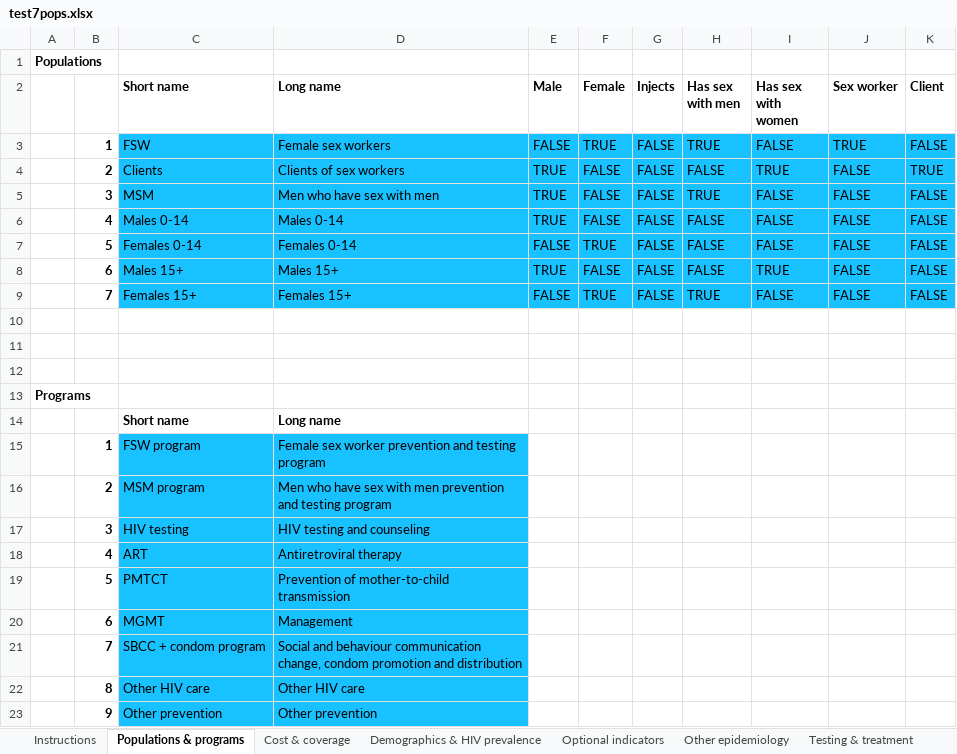
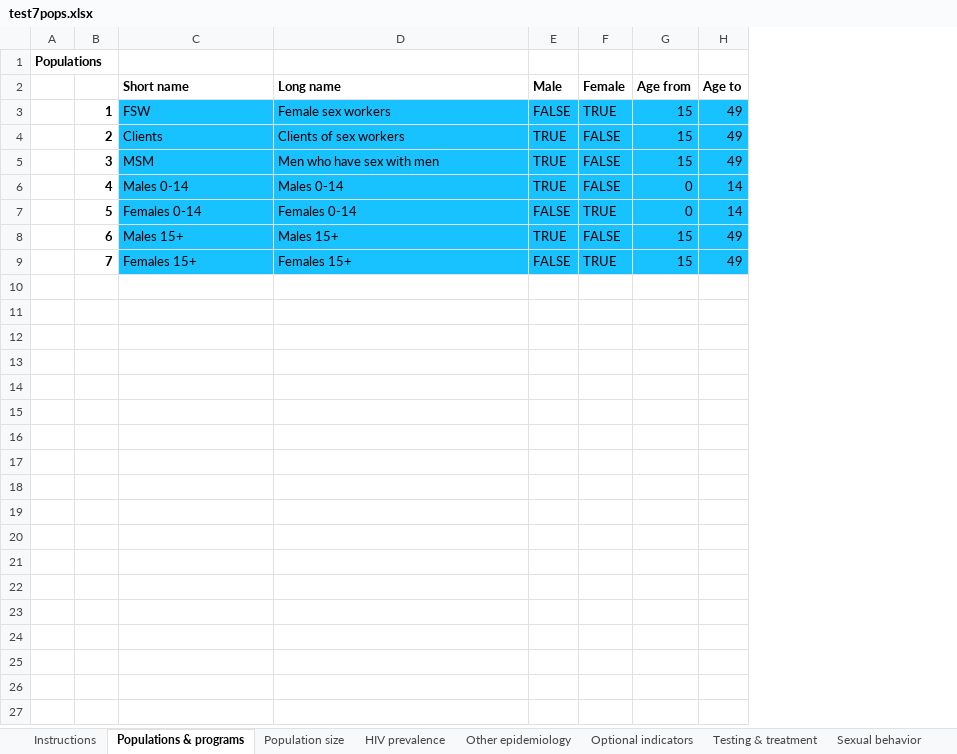
Before and after one commit to optimamodel/optima, an Excel workbook: optima/test7pops.xlsx, sheet Populations & programs, drawn as a sheet; values as stored, in another font and other column widths than the file's, no borders; removed rows and columns are numbered as before the commit, all else as after; the diff names each change by its address in the sheet, - before the commit and + after, or states it on an @@ line.

```diff
--- a/optima/test7pops.xlsx (sheet Populations & programs)
+++ b/optima/test7pops.xlsx (sheet Populations & programs)
-sheet tab: Demographics & HIV prevalence
+sheet tab: Population size
-sheet tab: Cost & coverage
@@ sheet tab order changed: Instructions | Populations & programs | Population size | HIV prevalence | Other epidemiology | Optional indicators | Testing & treatment | Sexual behavior @@
-column G (Injects), rows 3-9: all FALSE
-column H (Has sex with men), rows 3-9: TRUE | FALSE | TRUE | FALSE | FALSE | FALSE | TRUE
-column I (Has sex with women), rows 3-9: FALSE | TRUE | FALSE | FALSE | FALSE | TRUE | FALSE
-column J (Sex worker), rows 3-9: TRUE | FALSE | FALSE | FALSE | FALSE | FALSE | FALSE
-column K (Client), rows 3-9: FALSE | TRUE | FALSE | FALSE | FALSE | FALSE | FALSE
+column G (Age from), rows 3-9: 15 | 15 | 15 | 0 | 0 | 15 | 15
+column H (Age to), rows 3-9: 49 | 49 | 49 | 14 | 14 | 49 | 49
-row 10: (empty)
-row 11: (empty)
-row 12: (empty)
-row 13: Programs
-row 14:  |  | Short name | Long name
-row 15:  | 1 | FSW program | Female sex worker prevention and testing program
-row 16:  | 2 | MSM program | Men who have sex with men prevention and testing program
-row 17:  | 3 | HIV testing | HIV testing and counseling
-row 18:  | 4 | ART | Antiretroviral therapy
-row 19:  | 5 | PMTCT | Prevention of mother-to-child transmission
-row 20:  | 6 | MGMT | Management
-row 21:  | 7 | SBCC + condom program | Social and behaviour communication change, condom promotion and distribution
-row 22:  | 8 | Other HIV care | Other HIV care
-row 23:  | 9 | Other prevention | Other prevention
```
Also changed, not shown: sheet HIV prevalence, sheet Population size, sheet Constants, sheet Testing & treatment, sheet Other epidemiology, sheet Optional indicators, 2 more sheets, other sheet tabs, 1 other file.
